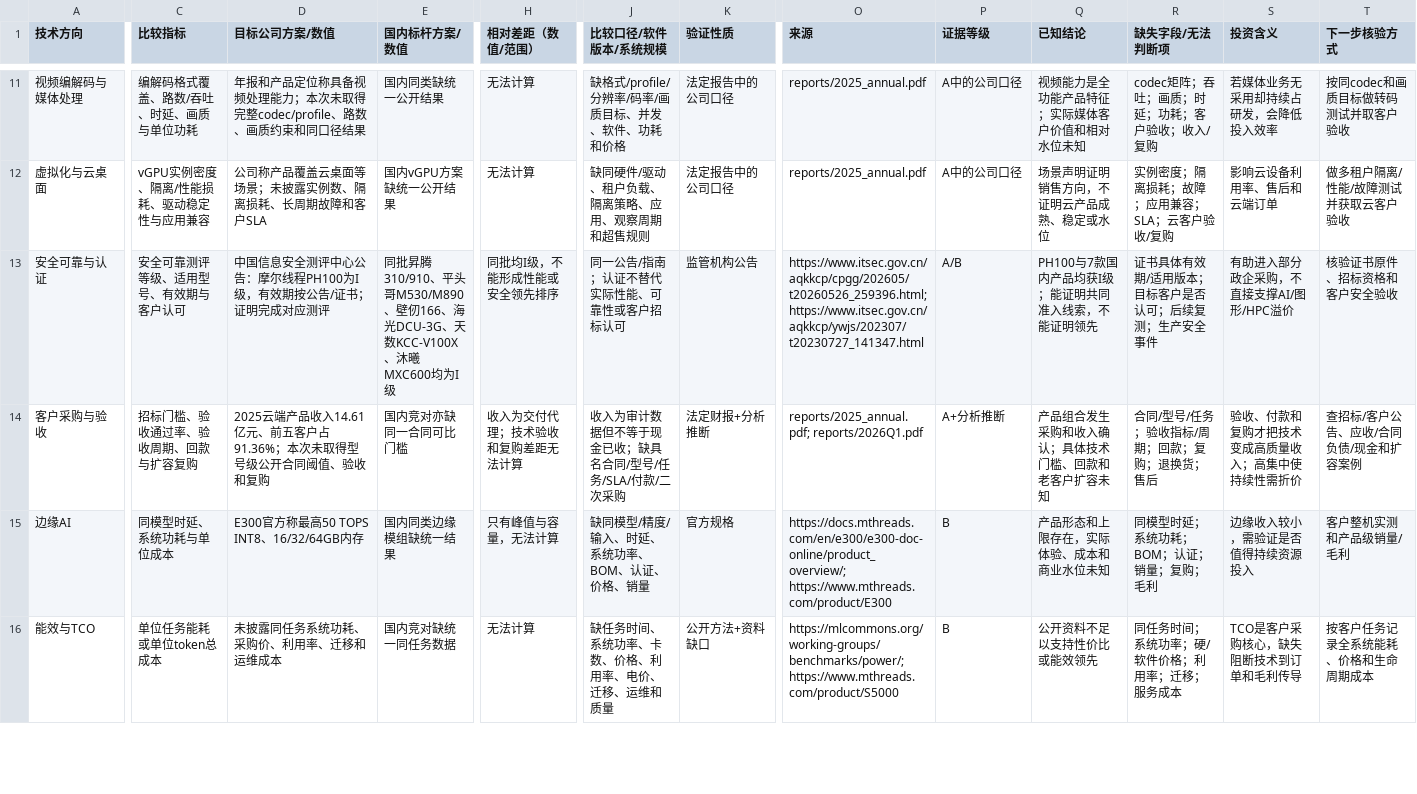
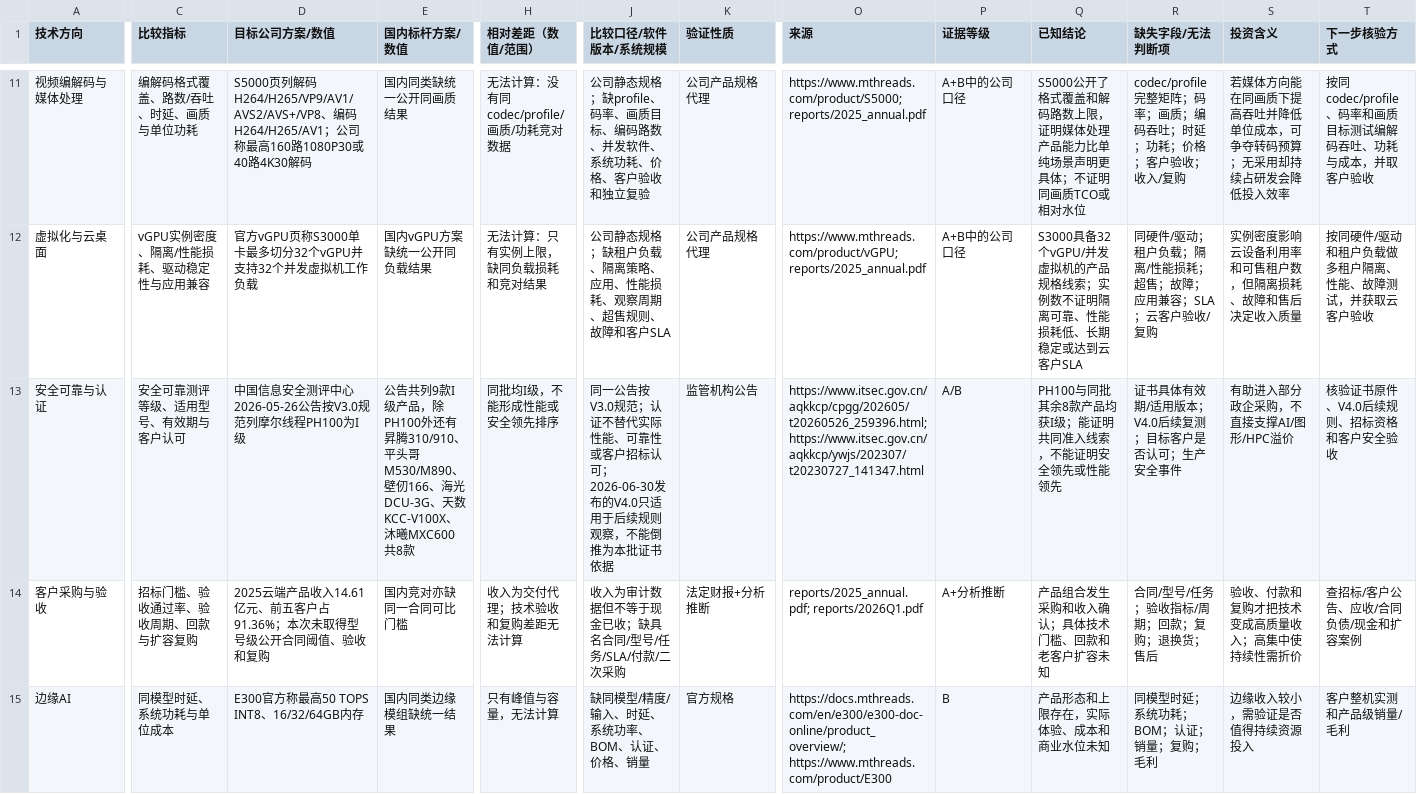
Before and after one commit to teazean/invest-research-site, a CSV file: site/research/公司研究/摩尔线程（688795.SH）调研/csv/技术水位矩阵.csv, drawn as a sheet; only a part is shown, gaps mark what is left out; the shorter side is filled out with more unchanged rows; the diff covers the shown part only; the diff names each change by its address in the sheet, - before the commit and + after, or states it on an @@ line.

```diff
--- a/site/research/公司研究/摩尔线程（688795.SH）调研/csv/技术水位矩阵.csv
+++ b/site/research/公司研究/摩尔线程（688795.SH）调研/csv/技术水位矩阵.csv
-D11 (目标公司方案/数值): 年报和产品定位称具备视频处理能力；本次未取得完整codec/profile、路数、画质约束和同口径结果
+D11 (目标公司方案/数值): S5000页列解码H264/H265/VP9/AV1/AVS2/AVS+/VP8、编码H264/H265/AV1；公司称最高160路1080P30或40路4K30解码
-E11 (国内标杆方案/数值): 国内同类缺统一公开结果
+E11 (国内标杆方案/数值): 国内同类缺统一公开同画质结果
-H11 (相对差距（数值/范围）): 无法计算
+H11 (相对差距（数值/范围）): 无法计算：没有同codec/profile/画质/功耗竞对数据
-J11 (比较口径/软件版本/系统规模): 缺格式/profile/分辨率/码率/画质目标、并发、软件、功耗和价格
+J11 (比较口径/软件版本/系统规模): 公司静态规格；缺profile、码率、画质目标、编码路数、并发软件、系统功耗、价格、客户验收和独立复验
-K11:K12 (验证性质): 法定报告中的公司口径
+K11:K12 (验证性质): 公司产品规格代理
-O11 (来源): reports/2025_annual.pdf
+O11 (来源): https://www.mthreads.com/product/S5000; reports/2025_annual.pdf
-P11:P12 (证据等级): A中的公司口径
+P11:P12 (证据等级): A+B中的公司口径
-Q11 (已知结论): 视频能力是全功能产品特征；实际媒体客户价值和相对水位未知
+Q11 (已知结论): S5000公开了格式覆盖和解码路数上限，证明媒体处理产品能力比单纯场景声明更具体；不证明同画质TCO或相对水位
-R11 (缺失字段/无法判断项): codec矩阵；吞吐；画质；时延；功耗；客户验收；收入/复购
+R11 (缺失字段/无法判断项): codec/profile完整矩阵；码率；画质；编码吞吐；时延；功耗；价格；客户验收；收入/复购
-S11 (投资含义): 若媒体业务无采用却持续占研发，会降低投入效率
+S11 (投资含义): 若媒体方向能在同画质下提高吞吐并降低单位成本，可争夺转码预算；无采用却持续占研发会降低投入效率
-T11 (下一步核验方式): 按同codec和画质目标做转码测试并取客户验收
+T11 (下一步核验方式): 按同codec/profile、码率和画质目标测试编解码吞吐、功耗与成本，并取客户验收
-D12 (目标公司方案/数值): 公司称产品覆盖云桌面等场景；未披露实例数、隔离损耗、长周期故障和客户SLA
+D12 (目标公司方案/数值): 官方vGPU页称S3000单卡最多切分32个vGPU并支持32个并发虚拟机工作负载
-E12 (国内标杆方案/数值): 国内vGPU方案缺统一公开结果
+E12 (国内标杆方案/数值): 国内vGPU方案缺统一公开同负载结果
-H12 (相对差距（数值/范围）): 无法计算
+H12 (相对差距（数值/范围）): 无法计算：只有实例上限，缺同负载损耗和竞对结果
-J12 (比较口径/软件版本/系统规模): 缺同硬件/驱动、租户负载、隔离策略、应用、观察周期和超售规则
+J12 (比较口径/软件版本/系统规模): 公司静态规格；缺租户负载、隔离策略、应用、性能损耗、观察周期、超售规则、故障和客户SLA
-O12 (来源): reports/2025_annual.pdf
+O12 (来源): https://www.mthreads.com/product/vGPU; reports/2025_annual.pdf
-Q12 (已知结论): 场景声明证明销售方向，不证明云产品成熟、稳定或水位
+Q12 (已知结论): S3000具备32个vGPU/并发虚拟机的产品规格线索；实例数不证明隔离可靠、性能损耗低、长期稳定或达到云客户SLA
-R12 (缺失字段/无法判断项): 实例密度；隔离损耗；故障；应用兼容；SLA；云客户验收/复购
+R12 (缺失字段/无法判断项): 同硬件/驱动；租户负载；隔离/性能损耗；超售；故障；应用兼容；SLA；云客户验收/复购
-S12 (投资含义): 影响云设备利用率、售后和云端订单
+S12 (投资含义): 实例密度影响云设备利用率和可售租户数，但隔离损耗、故障和售后决定收入质量
-T12 (下一步核验方式): 做多租户隔离/性能/故障测试并获取云客户验收
+T12 (下一步核验方式): 按同硬件/驱动和租户负载做多租户隔离、性能、故障测试，并获取云客户验收
-D13 (目标公司方案/数值): 中国信息安全测评中心公告：摩尔线程PH100为I级，有效期按公告/证书；证明完成对应测评
+D13 (目标公司方案/数值): 中国信息安全测评中心2026-05-26公告按V3.0规范列摩尔线程PH100为I级
-E13 (国内标杆方案/数值): 同批昇腾310/910、平头哥M530/M890、壁仞166、海光DCU-3G、天数KCC-V100X、沐曦MXC600均为I级
+E13 (国内标杆方案/数值): 公告共列9款I级产品，除PH100外还有昇腾310/910、平头哥M530/M890、壁仞166、海光DCU-3G、天数KCC-V100X、沐曦MXC600共8款
-J13 (比较口径/软件版本/系统规模): 同一公告/指南；认证不替代实际性能、可靠性或客户招标认可
+J13 (比较口径/软件版本/系统规模): 同一公告按V3.0规范；认证不替代实际性能、可靠性或客户招标认可；2026-06-30发布的V4.0只适用于后续规则观察，不能倒推为本批证书依据
-Q13 (已知结论): PH100与7款国内产品均获I级；能证明共同准入线索，不能证明领先
+Q13 (已知结论): PH100与同批其余8款产品均获I级；能证明共同准入线索，不能证明安全领先或性能领先
-R13 (缺失字段/无法判断项): 证书具体有效期/适用版本；目标客户是否认可；后续复测；生产安全事件
+R13 (缺失字段/无法判断项): 证书具体有效期/适用版本；V4.0后续复测；目标客户是否认可；生产安全事件
-T13 (下一步核验方式): 核验证书原件、招标资格和客户安全验收
+T13 (下一步核验方式): 核验证书原件、V4.0后续规则、招标资格和客户安全验收
```
Also changed, not shown: 23 edited cells elsewhere in this file, site/research/公司研究/寒武纪（688256.SH）调研/csv/产品代际路线图.csv, site/research/公司研究/寒武纪（688256.SH）调研/csv/技术水位矩阵.csv, 30 other files.
